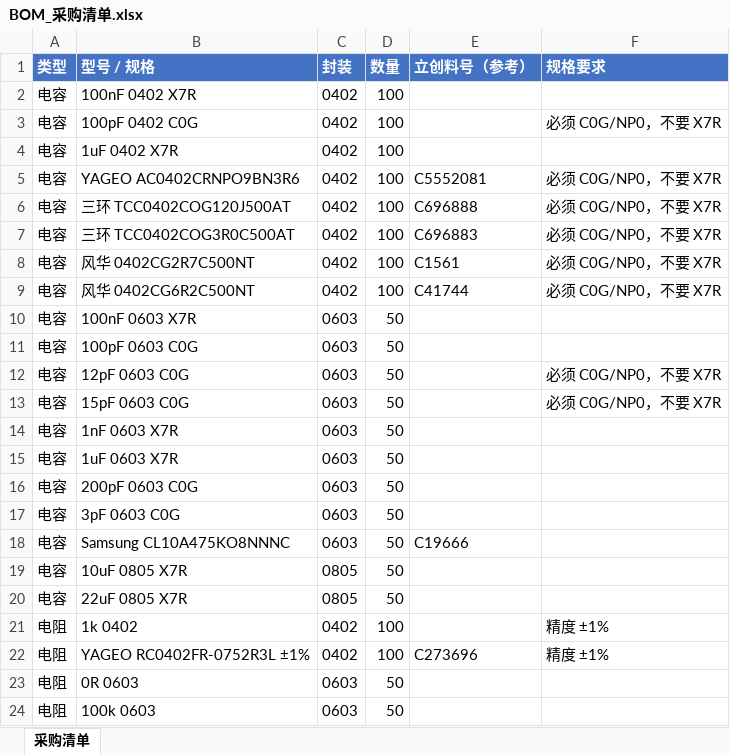
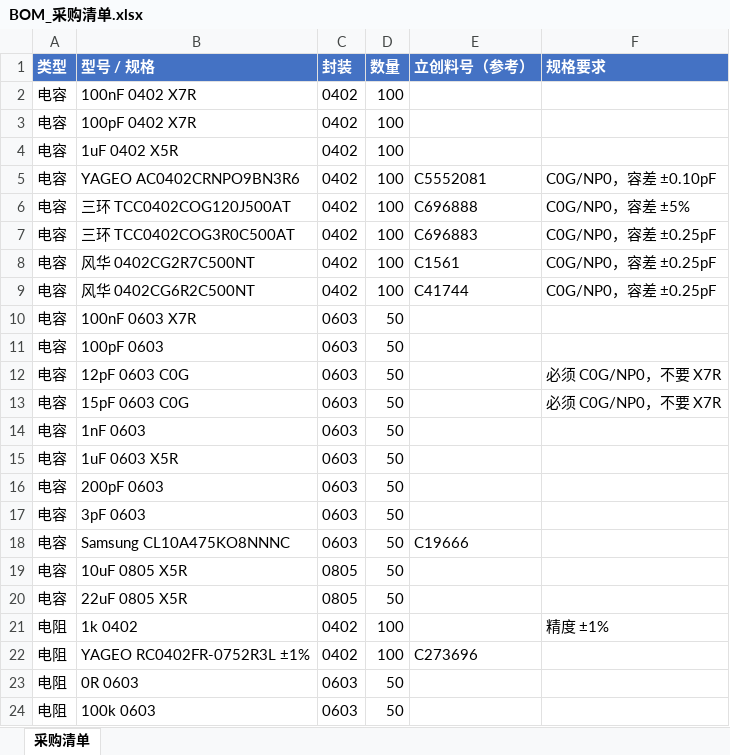
Before and after one commit to naizhao/Pilot-Kit-Box-ESP32-P4, an Excel workbook: hardware/expansion-board-v3.1/BOM_采购清单.xlsx, sheet 采购清单, drawn as a sheet; only a part is shown; values as stored, in another font and other column widths than the file's, no borders; the diff names each change by its address in the sheet, - before the commit and + after, or states it on an @@ line.

Commit message:
fix(hw): 采购表材质标注改回原设计 —— 我按容值猜 X7R 是错的
2026-08-14 评审："改回原来的标注，因为没有 0402 1uf 的 X7R。"

他是对的。我的转换规则是按容值猜材质：

    mat = "X7R" if re.search(r"[nu]F", v) else "C0G"   # nF/µF → X7R，pF → C0G

结果把设计上标 X5R 的三项全改成了 X7R：
    0402 1µF / 0805 10µF / 0805 22µF
而 **0402 的 1µF 市面上基本只有 X5R**，照着这张表买根本买不到。

反方向也错了一处：100pF 0402 原文写着「✅实算：X7R vs C0G 全路径只差 0.13dB，
不值得单买 NP0」——是**否定** C0G 的语境，我按关键词匹配标成了"必须 C0G"，
跟品名里的 X7R 自相矛盾，卖家看了会来问。

改成从原始 BOM 的 model/val/note 里**读**材质，读不到就留空。
清单不该替设计做主。

## 顺带：C0G 电容的关键是容差，不是品牌

评审提问那 5 个指定厂商的电容是否必须认牌子。答案是不必——但**容差必须对**，
所以从厂商料号里解出容差档写进「规格要求」，这样换任何品牌都有据可依：

    YAGEO AC0402CRNPO9BN3R6      →  C0G/NP0，容差 ±0.10pF
    三环 TCC0402COG120J500AT      →  C0G/NP0，容差 ±5%
    三环 TCC0402COG3R0C500AT      →  C0G/NP0，容差 ±0.25pF
    风华 0402CG2R7C500NT          →  C0G/NP0，容差 ±0.25pF
    风华 0402CG6R2C500NT          →  C0G/NP0，容差 ±0.25pF

两种料号格式都要认，写法正好相反：
    三环/风华  COG + 容值(3R0) + 容差(C)       TCC0402COG3R0C500AT
    YAGEO     NPO + 容差(9B) + N + 容值(3R6)   AC0402CRNPO9BN3R6

```diff
--- a/hardware/expansion-board-v3.1/BOM_采购清单.xlsx (sheet 采购清单)
+++ b/hardware/expansion-board-v3.1/BOM_采购清单.xlsx (sheet 采购清单)
-B3 (型号 / 规格): 100pF 0402 C0G
+B3 (型号 / 规格): 100pF 0402 X7R
-F3 (规格要求): 必须 C0G/NP0，不要 X7R
+F3 (规格要求): (empty)
-B4 (型号 / 规格): 1uF 0402 X7R
+B4 (型号 / 规格): 1uF 0402 X5R
-F5 (规格要求): 必须 C0G/NP0，不要 X7R
+F5 (规格要求): C0G/NP0，容差 ±0.10pF
-F6 (规格要求): 必须 C0G/NP0，不要 X7R
+F6 (规格要求): C0G/NP0，容差 ±5%
-F7:F9 (规格要求): 必须 C0G/NP0，不要 X7R
+F7:F9 (规格要求): C0G/NP0，容差 ±0.25pF
-B11 (型号 / 规格): 100pF 0603 C0G
+B11 (型号 / 规格): 100pF 0603
-B14 (型号 / 规格): 1nF 0603 X7R
+B14 (型号 / 规格): 1nF 0603
-B15 (型号 / 规格): 1uF 0603 X7R
+B15 (型号 / 规格): 1uF 0603 X5R
-B16 (型号 / 规格): 200pF 0603 C0G
+B16 (型号 / 规格): 200pF 0603
-B17 (型号 / 规格): 3pF 0603 C0G
+B17 (型号 / 规格): 3pF 0603
-B19 (型号 / 规格): 10uF 0805 X7R
+B19 (型号 / 规格): 10uF 0805 X5R
-B20 (型号 / 规格): 22uF 0805 X7R
+B20 (型号 / 规格): 22uF 0805 X5R
-F22 (规格要求): 精度 ±1%
+F22 (规格要求): (empty)
```
